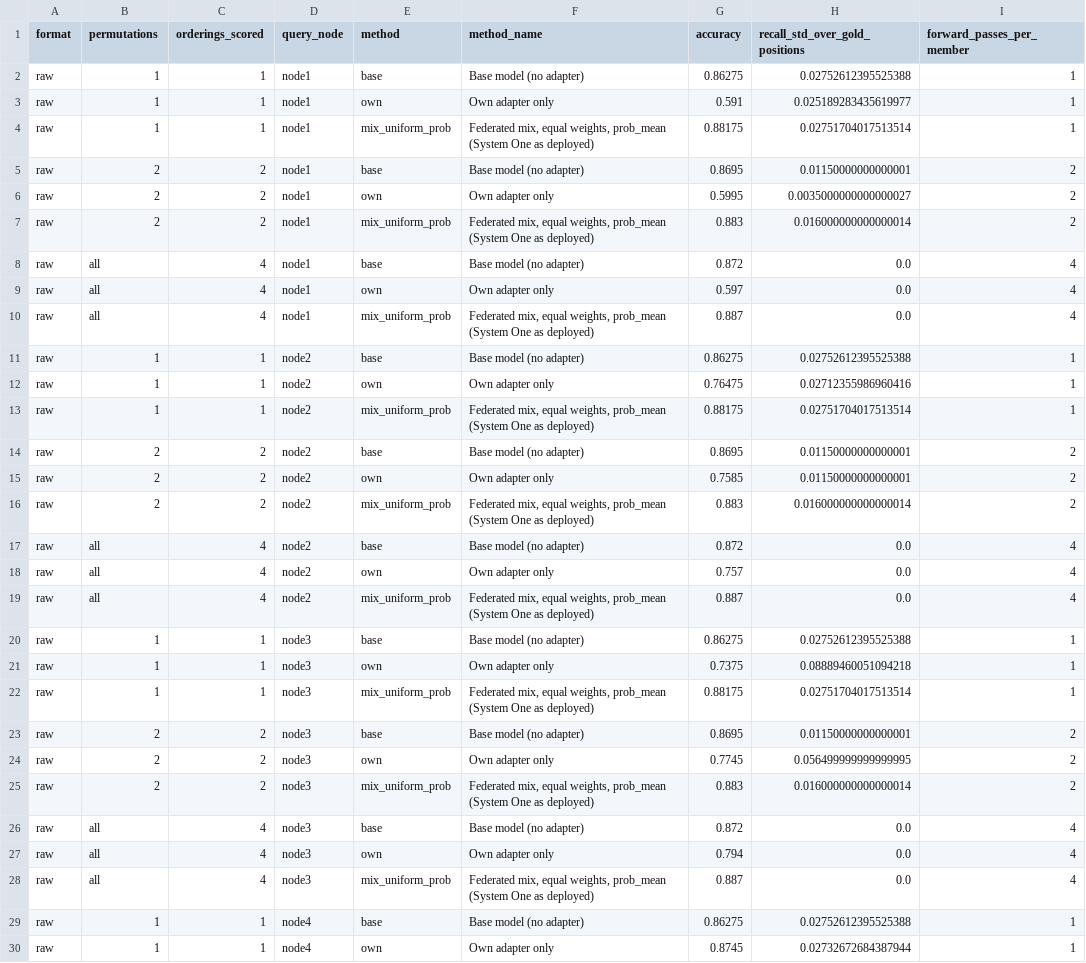
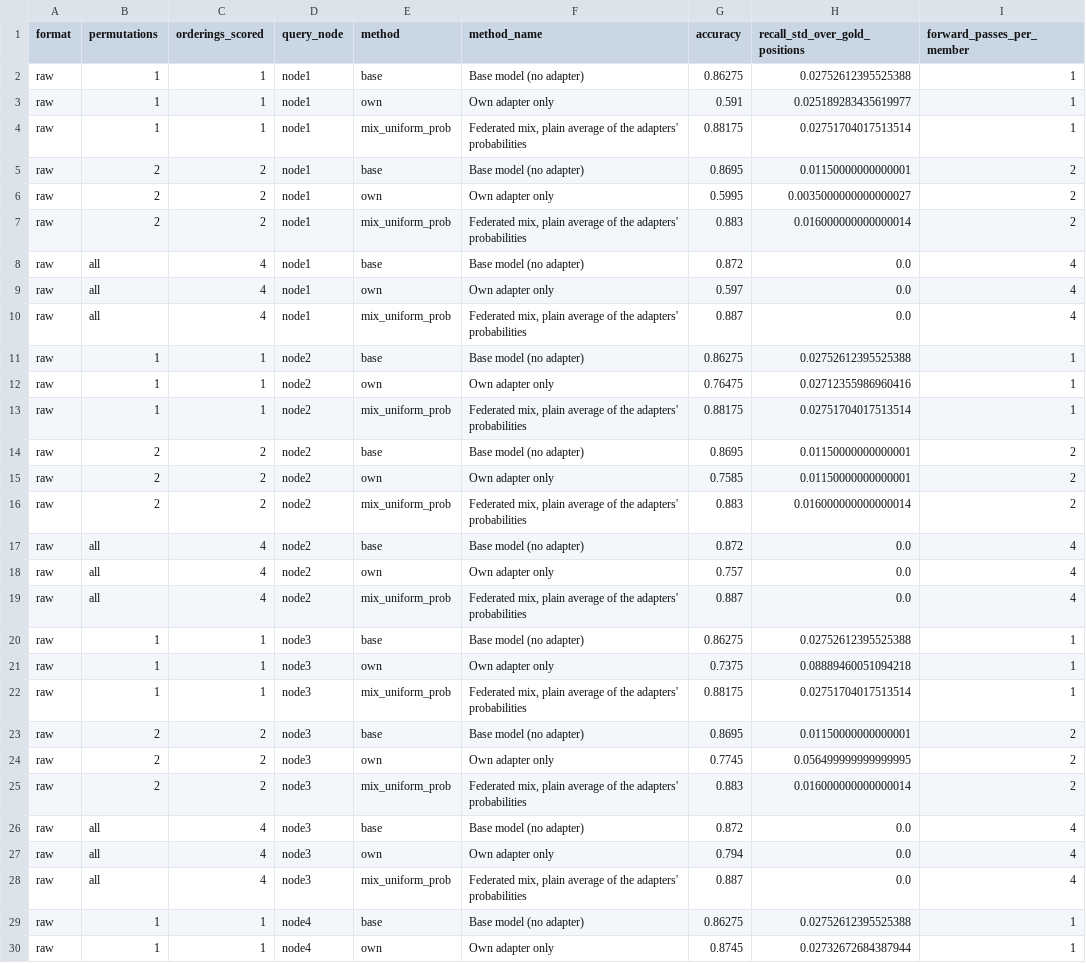
Before and after one commit to dcll-iiitd/Slakshna, a CSV file: experiments/results/system_one/ag_news_n4_a0.1_s0_s1/tables/decision_permutations.csv, drawn as a sheet; only a part is shown; the diff covers the shown part only.

```diff
--- a/experiments/results/system_one/ag_news_n4_a0.1_s0_s1/tables/decision_permutations.csv
+++ b/experiments/results/system_one/ag_news_n4_a0.1_s0_s1/tables/decision_permutations.csv
@@ -3,27 +3,27 @@ raw,1,1,node1,base,Base model (no adapter),0.86275,0.02752612395525388,1
 raw,1,1,node1,own,Own adapter only,0.591,0.025189283435619977,1
-raw,1,1,node1,mix_uniform_prob,"Federated mix, equal weights, prob_mean (System One as deployed)",0.88175,0.02751704017513514,1
+raw,1,1,node1,mix_uniform_prob,"Federated mix, plain average of the adapters' probabilities",0.88175,0.02751704017513514,1
 raw,2,2,node1,base,Base model (no adapter),0.8695,0.01150000000000001,2
 raw,2,2,node1,own,Own adapter only,0.5995,0.0035000000000000027,2
-raw,2,2,node1,mix_uniform_prob,"Federated mix, equal weights, prob_mean (System One as deployed)",0.883,0.016000000000000014,2
+raw,2,2,node1,mix_uniform_prob,"Federated mix, plain average of the adapters' probabilities",0.883,0.016000000000000014,2
 raw,all,4,node1,base,Base model (no adapter),0.872,0.0,4
 raw,all,4,node1,own,Own adapter only,0.597,0.0,4
-raw,all,4,node1,mix_uniform_prob,"Federated mix, equal weights, prob_mean (System One as deployed)",0.887,0.0,4
+raw,all,4,node1,mix_uniform_prob,"Federated mix, plain average of the adapters' probabilities",0.887,0.0,4
 raw,1,1,node2,base,Base model (no adapter),0.86275,0.02752612395525388,1
 raw,1,1,node2,own,Own adapter only,0.76475,0.02712355986960416,1
-raw,1,1,node2,mix_uniform_prob,"Federated mix, equal weights, prob_mean (System One as deployed)",0.88175,0.02751704017513514,1
+raw,1,1,node2,mix_uniform_prob,"Federated mix, plain average of the adapters' probabilities",0.88175,0.02751704017513514,1
 raw,2,2,node2,base,Base model (no adapter),0.8695,0.01150000000000001,2
 raw,2,2,node2,own,Own adapter only,0.7585,0.01150000000000001,2
-raw,2,2,node2,mix_uniform_prob,"Federated mix, equal weights, prob_mean (System One as deployed)",0.883,0.016000000000000014,2
+raw,2,2,node2,mix_uniform_prob,"Federated mix, plain average of the adapters' probabilities",0.883,0.016000000000000014,2
 raw,all,4,node2,base,Base model (no adapter),0.872,0.0,4
 raw,all,4,node2,own,Own adapter only,0.757,0.0,4
-raw,all,4,node2,mix_uniform_prob,"Federated mix, equal weights, prob_mean (System One as deployed)",0.887,0.0,4
+raw,all,4,node2,mix_uniform_prob,"Federated mix, plain average of the adapters' probabilities",0.887,0.0,4
 raw,1,1,node3,base,Base model (no adapter),0.86275,0.02752612395525388,1
 raw,1,1,node3,own,Own adapter only,0.7375,0.08889460051094218,1
-raw,1,1,node3,mix_uniform_prob,"Federated mix, equal weights, prob_mean (System One as deployed)",0.88175,0.02751704017513514,1
+raw,1,1,node3,mix_uniform_prob,"Federated mix, plain average of the adapters' probabilities",0.88175,0.02751704017513514,1
 raw,2,2,node3,base,Base model (no adapter),0.8695,0.01150000000000001,2
 raw,2,2,node3,own,Own adapter only,0.7745,0.056499999999999995,2
-raw,2,2,node3,mix_uniform_prob,"Federated mix, equal weights, prob_mean (System One as deployed)",0.883,0.016000000000000014,2
+raw,2,2,node3,mix_uniform_prob,"Federated mix, plain average of the adapters' probabilities",0.883,0.016000000000000014,2
 raw,all,4,node3,base,Base model (no adapter),0.872,0.0,4
 raw,all,4,node3,own,Own adapter only,0.794,0.0,4
-raw,all,4,node3,mix_uniform_prob,"Federated mix, equal weights, prob_mean (System One as deployed)",0.887,0.0,4
+raw,all,4,node3,mix_uniform_prob,"Federated mix, plain average of the adapters' probabilities",0.887,0.0,4
 raw,1,1,node4,base,Base model (no adapter),0.86275,0.02752612395525388,1
```
Also changed, not shown: 15 edited cells elsewhere in this file, experiments/results/system_one/ag_news_n4_a0.1_s0_s1/tables/decision_accuracy_by_method.csv, experiments/results/system_one/ag_news_n4_a0.1_s0_s1/tables/decision_calibration_temperature.csv, 51 other files.
